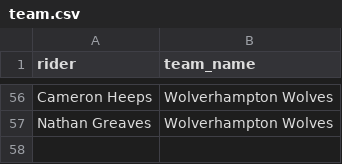
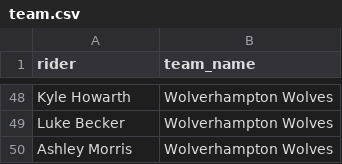
Before and after one commit to chesh74uk/mongospeedway, a CSV file: lib/seeds/team.csv, drawn as a sheet; only a part is shown, gaps mark what is left out; addresses are those after the commit; the diff covers the shown part only; the diff names each change by its address in the sheet, - before the commit and + after, or states it on an @@ line.

Commit message:
new riders

```diff
--- a/lib/seeds/team.csv
+++ b/lib/seeds/team.csv
-A48 (rider): Cameron Heeps
+A48 (rider): Kyle Howarth
+row 49: Luke Becker | Wolverhampton Wolves
-A50 (rider): Nathan Greaves
+A50 (rider): Ashley Morris
```
Also changed, not shown: 20 added rows, 28 removed rows, 2 moved rows and 15 edited cells elsewhere in this file.
